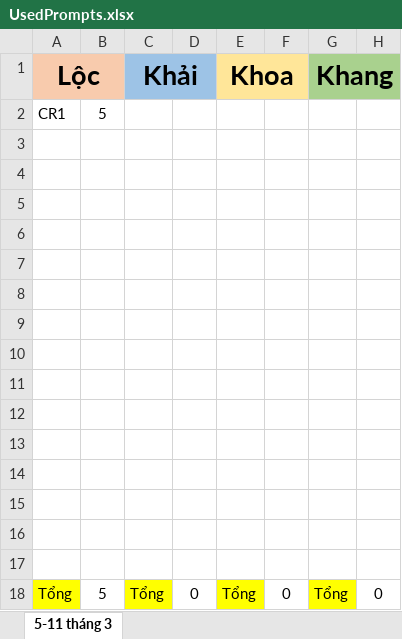
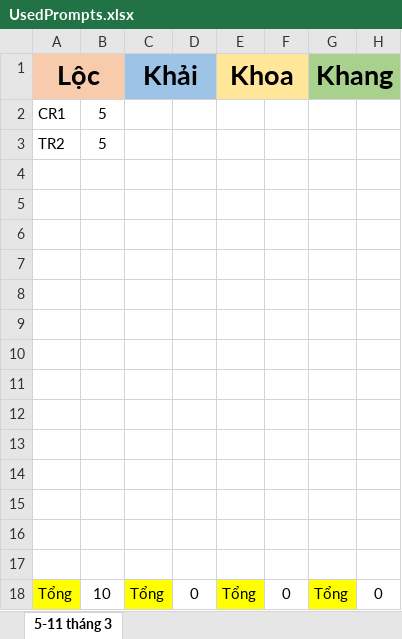
Before and after one commit to tuanhao2003/RaNgoai, an Excel workbook: UsedPrompts.xlsx, sheet 5-11 tháng 3, drawn as a sheet; values as stored, in another font and other column widths than the file's, no borders; removed rows and columns are numbered as before the commit, all else as after; the diff names each change by its address in the sheet, - before the commit and + after, or states it on an @@ line.

```diff
--- a/UsedPrompts.xlsx (sheet 5-11 tháng 3)
+++ b/UsedPrompts.xlsx (sheet 5-11 tháng 3)
+row 3: TR2 | 5
-row 17: (empty)
-B18: 5
+B18: 10
```
Also changed, not shown: 1 other file.
